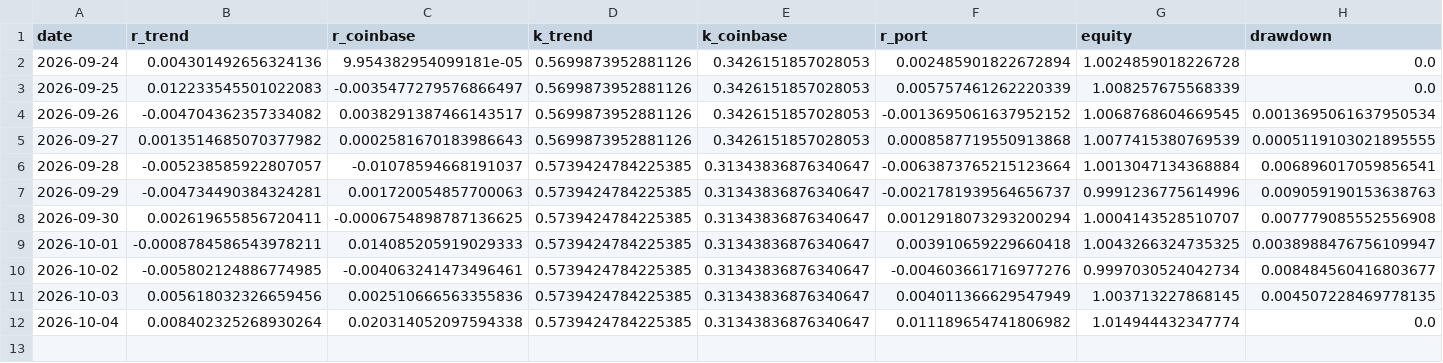
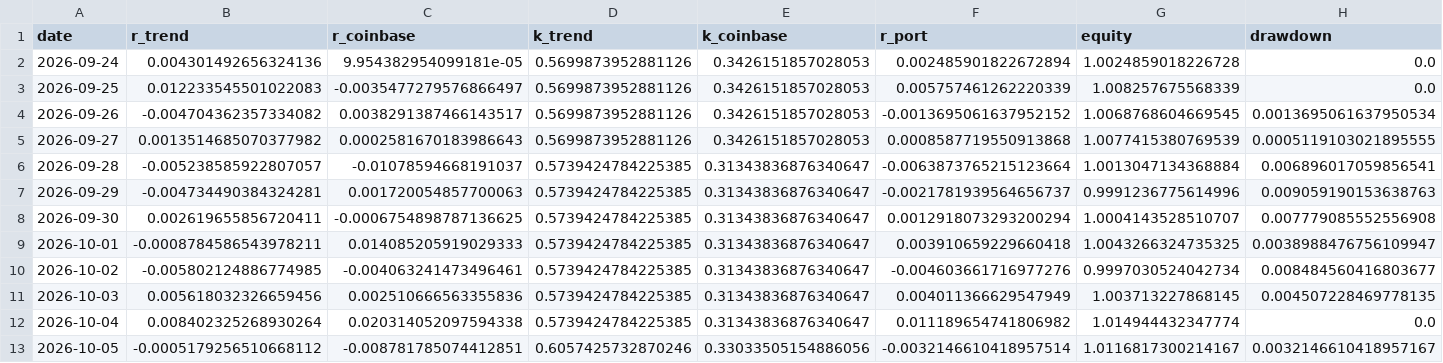
Before and after one commit to piotrgebala/alpha, a CSV file: dziennik/wyniki.csv, drawn as a sheet; the diff names each change by its address in the sheet, - before the commit and + after, or states it on an @@ line.

```diff
--- a/dziennik/wyniki.csv
+++ b/dziennik/wyniki.csv
+row 13: 2026-10-05 | -0.0005179256510668112 | -0.008781785074412851 | 0.6057425732870246 | 0.33033505154886056 | -0.0032146610418957514 | 1.0116817300214167 | 0.0032146610418957167
```
Also changed, not shown: dziennik/fazy.csv, dziennik/rozbicie.csv, 9 other files.
